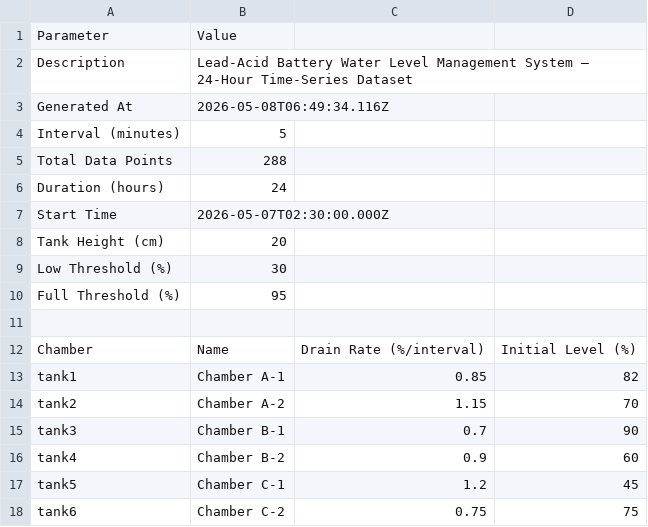
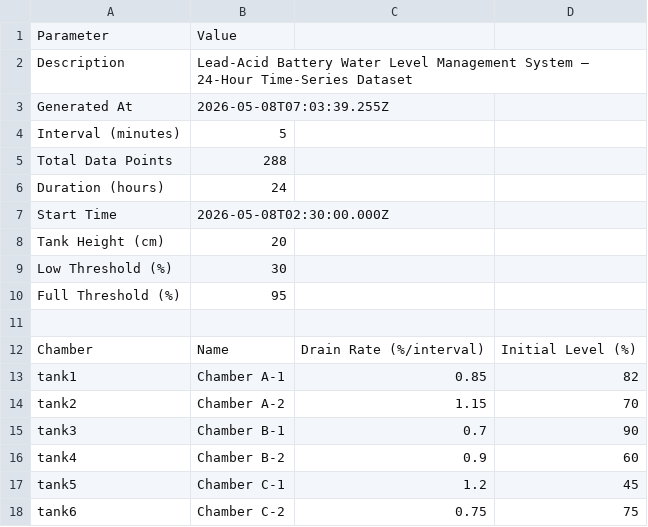
Before and after one commit to Shash-J/IDP6thsem, a CSV file: data_export/battery_metadata.csv, drawn as a sheet.

```diff
--- a/data_export/battery_metadata.csv
+++ b/data_export/battery_metadata.csv
@@ -2,3 +2,3 @@ Parameter,Value
 Description,"Lead-Acid Battery Water Level Management System — 24-Hour Time-Series Dataset"
-Generated At,2026-05-08T06:49:34.116Z
+Generated At,2026-05-08T07:03:39.255Z
 Interval (minutes),5
@@ -6,3 +6,3 @@ Total Data Points,288
 Duration (hours),24
-Start Time,2026-05-07T02:30:00.000Z
+Start Time,2026-05-08T02:30:00.000Z
 Tank Height (cm),20
```
Also changed, not shown: data_export/battery_alerts.csv, 18 other files.
